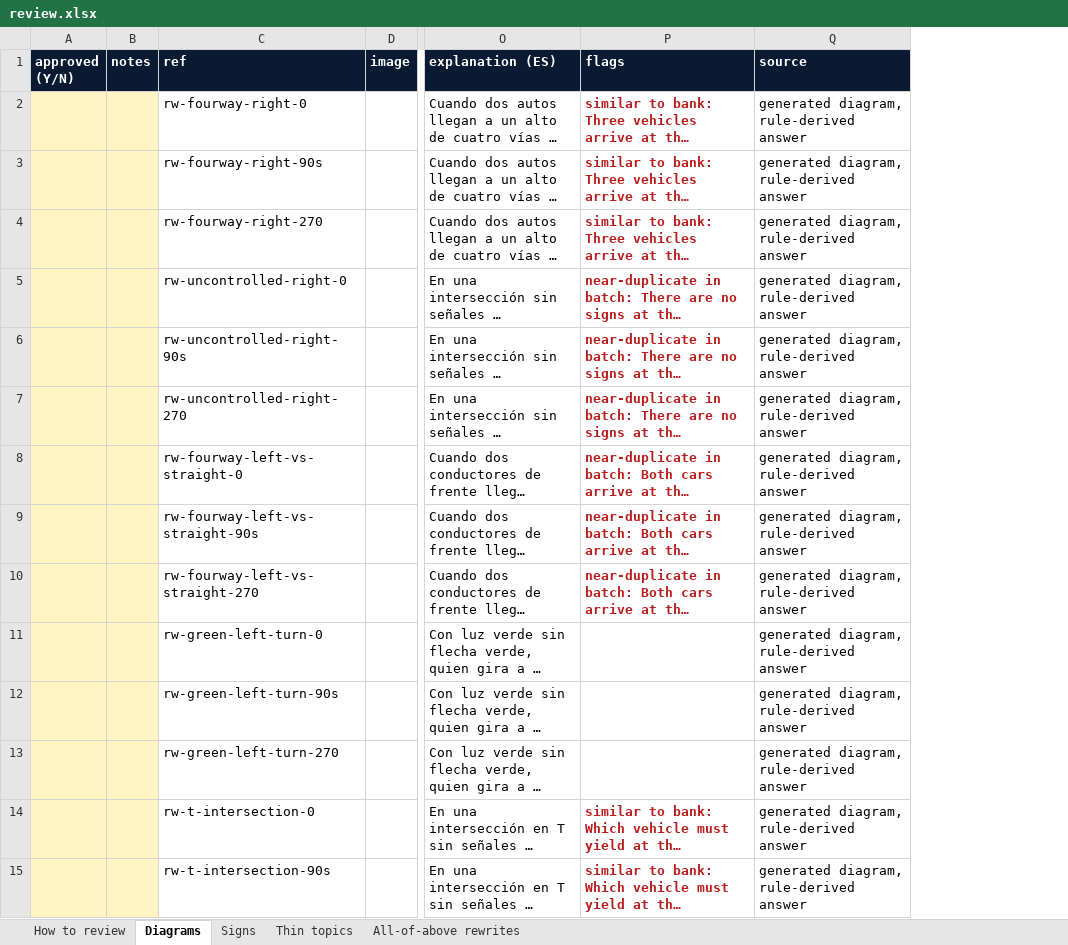
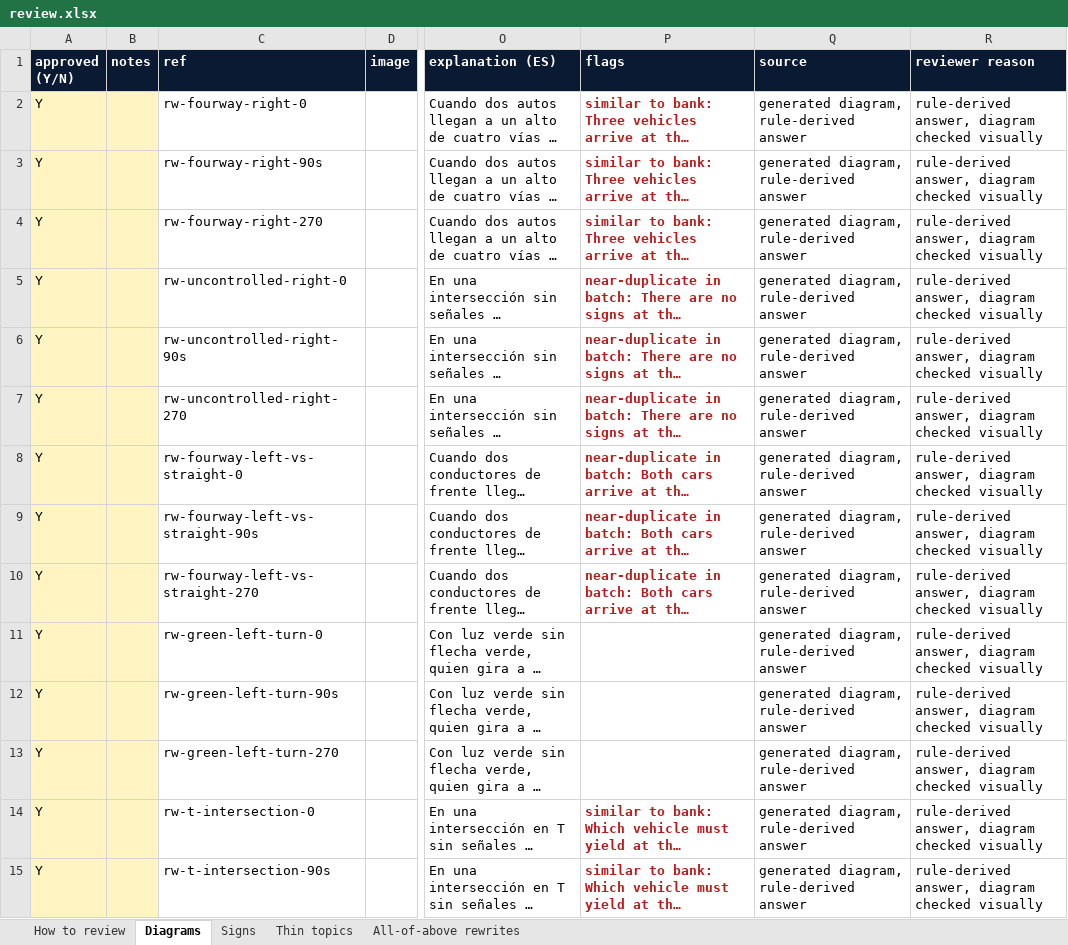
Before and after one commit to valentinochiavarini-cpu/driving-school-video-pipeline, an Excel workbook: assets/qbank/review.xlsx, sheet Diagrams, drawn as a sheet; only a part is shown, gaps mark what is left out; long unchanged cells end in …; values as stored, in another font and other column widths than the file's, no borders; charts and pictures not drawn; the diff covers the shown part only; the diff names each change by its address in the sheet, - before the commit and + after, or states it on an @@ line.

```diff
--- a/assets/qbank/review.xlsx (sheet Diagrams)
+++ b/assets/qbank/review.xlsx (sheet Diagrams)
+column R (reviewer reason), rows 2-15: all rule-derived answer, diagram checked visually
-A2:A15 (approved (Y/N)): (empty)
+A2:A15 (approved (Y/N)): Y
```
Also changed, not shown: 25 edited cells elsewhere in this sheet, sheet Signs, sheet Thin topics, sheet All-of-above rewrites, sheet How to review, 12 other files.
